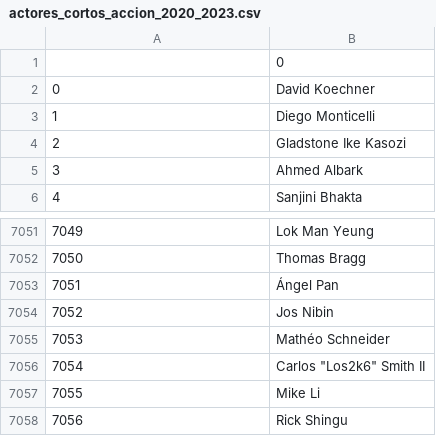
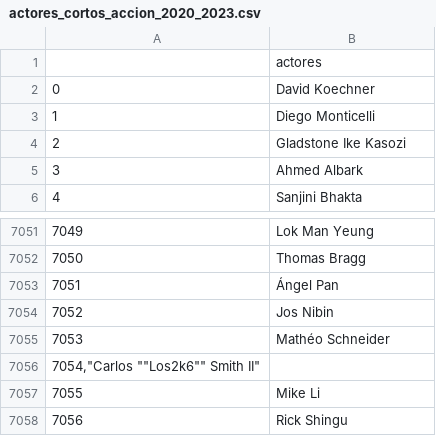
Before and after one commit to karinem0/Adalab-proyecto-da-promo-G-modulo-2-team-1, a CSV file: Accion/Actores/actores_cortos_accion_2020_2023.csv, drawn as a sheet; only a part is shown, gaps mark what is left out.

```diff
--- a/Accion/Actores/actores_cortos_accion_2020_2023.csv
+++ b/Accion/Actores/actores_cortos_accion_2020_2023.csv
@@ -1,2 +1,2 @@
-,0
+,actores
 0,David Koechner
@@ -7055,3 +7055,3 @@
 7053,Mathéo Schneider
-7054,"Carlos ""Los2k6"" Smith II"
+"7054,""Carlos """"Los2k6"""" Smith II"""
 7055,Mike Li
```
Also changed, not shown: 1 other file.
